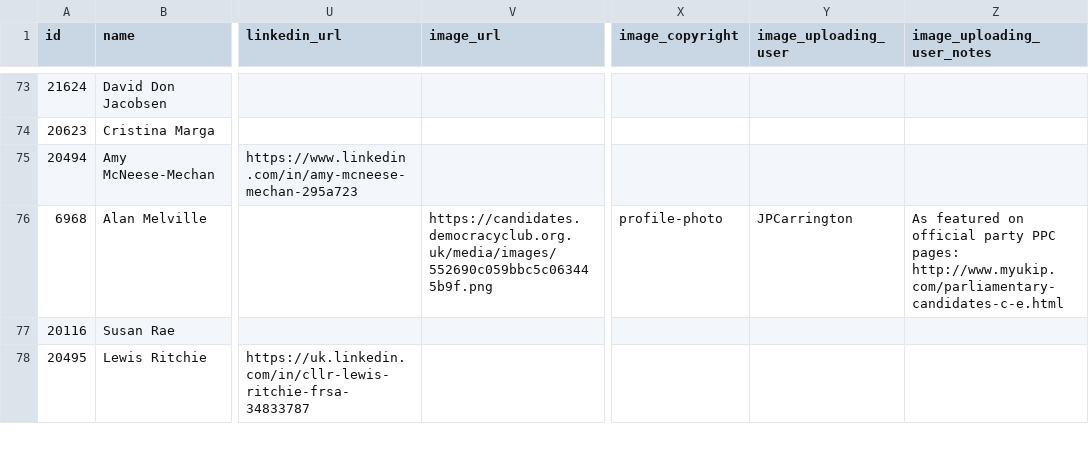
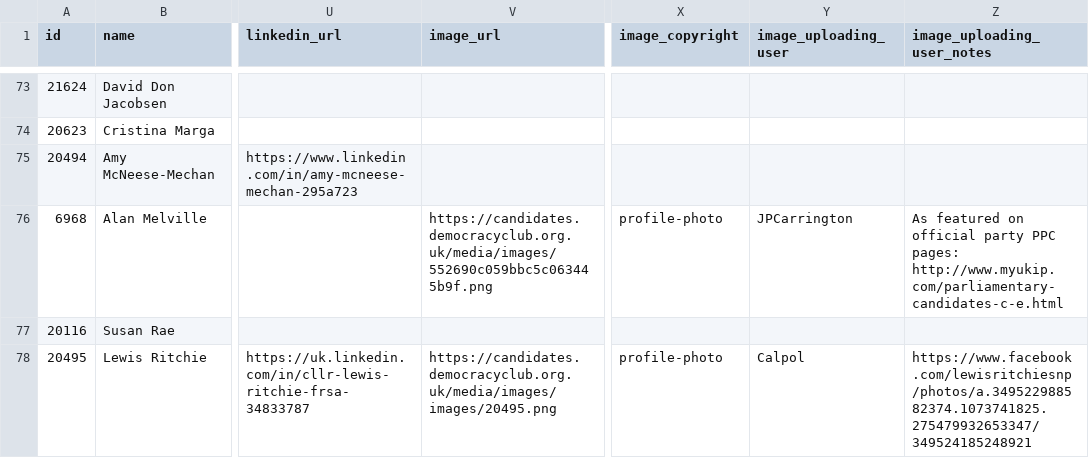
Before and after one commit to gerrymulvenna/council17, a CSV file: scripts/local.city-of-edinburgh.2017-05-04.csv, drawn as a sheet; only a part is shown, gaps mark what is left out; the diff covers the shown part only; the diff names each change by its address in the sheet, - before the commit and + after, or states it on an @@ line.

```diff
--- a/scripts/local.city-of-edinburgh.2017-05-04.csv
+++ b/scripts/local.city-of-edinburgh.2017-05-04.csv
-V78 (image_url): (empty)
+V78 (image_url): https://candidates.democracyclub.org.uk/media/images/images/20495.png
-X78 (image_copyright): (empty)
+X78 (image_copyright): profile-photo
-Y78 (image_uploading_user): (empty)
+Y78 (image_uploading_user): Calpol
-Z78 (image_uploading_user_notes): (empty)
+Z78 (image_uploading_user_notes): https://www.facebook.com/lewisritchiesnp/photos/a.349522988582374.1073741825.275479932653347/349524185248921
```
Also changed, not shown: 13 edited cells elsewhere in this file, scripts/local.eilean-siar.2017-05-04.csv, scripts/local.fife.2017-05-04.csv, 42 other files.
